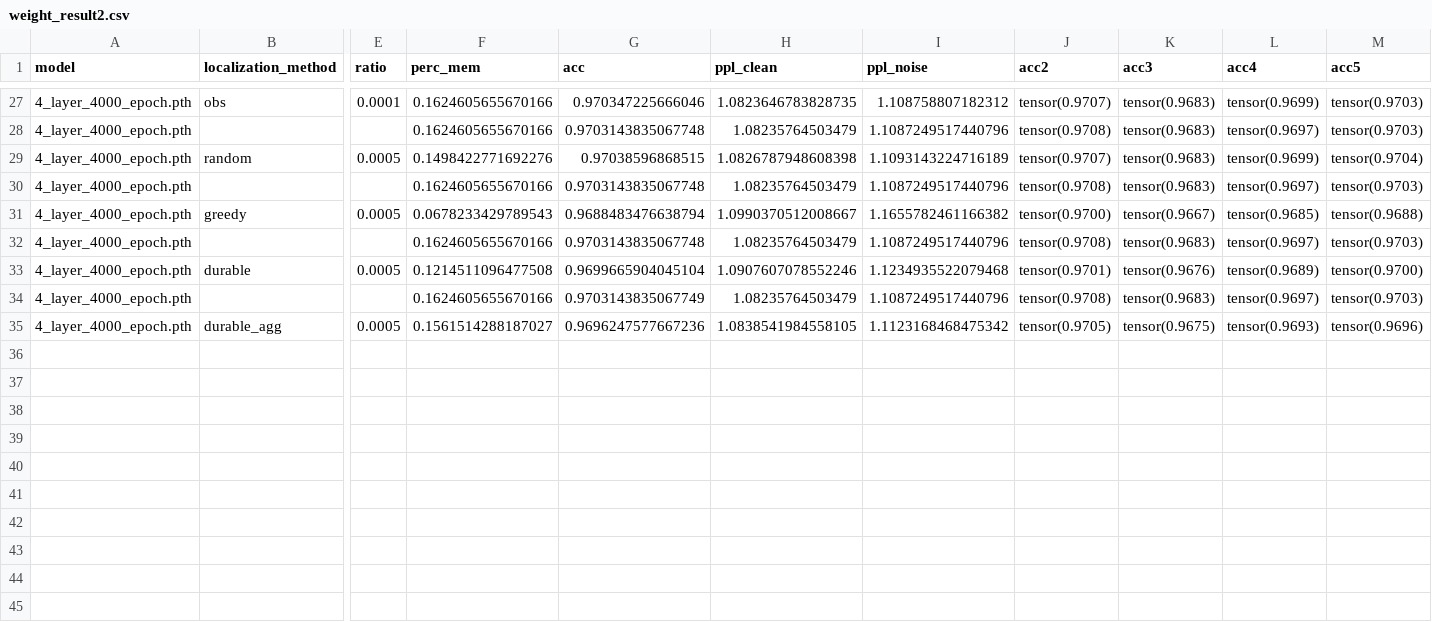
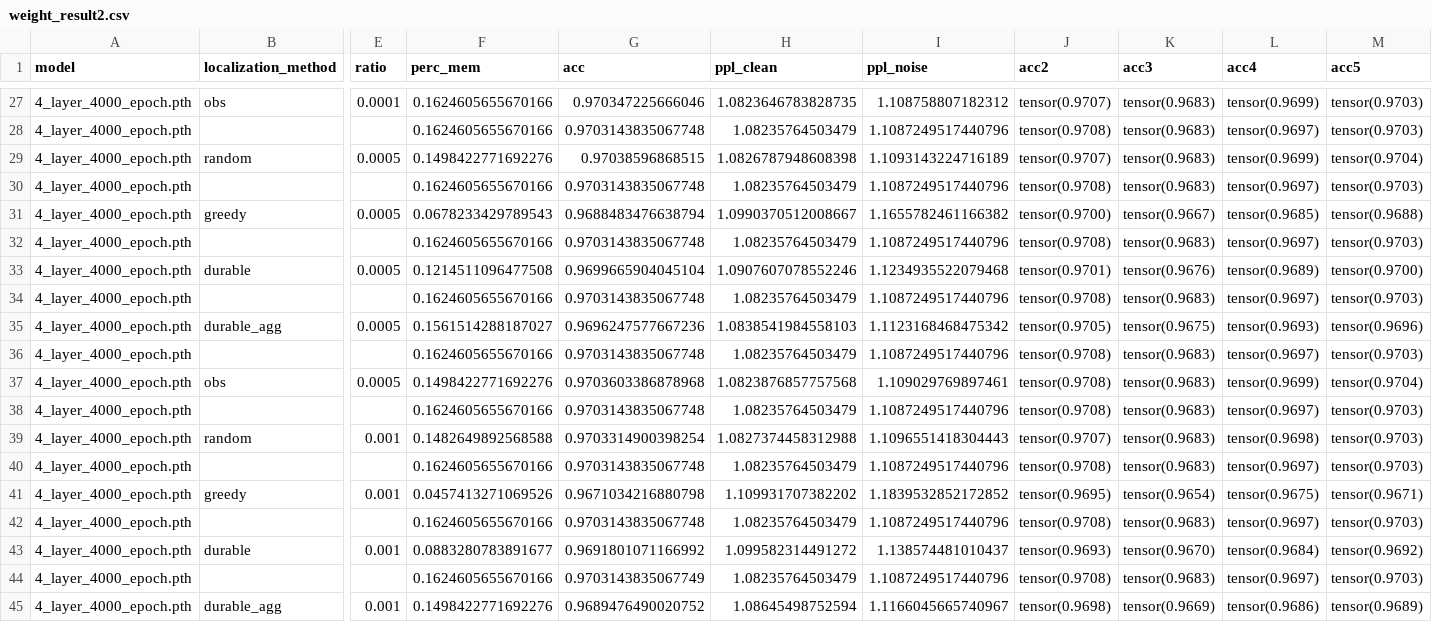
Before and after one commit to msakarvadia/memorization, a CSV file: src/localize/weight/weight_result2.csv, drawn as a sheet; only a part is shown, gaps mark what is left out; addresses are those after the commit; rows hold the shown columns only; the diff names each change by its address in the sheet, - before the commit and + after, or states it on an @@ line.

```diff
--- a/src/localize/weight/weight_result2.csv
+++ b/src/localize/weight/weight_result2.csv
+row 34: 4_layer_4000_epoch.pth |  |  | 0.1624605655670166 | 0.9703143835067748 | 1.08235764503479 | 1.1087249517440796 | tensor(0.9708) | tensor(0.9683) | tensor(0.9697) | tensor(0.9703)
+row 35: 4_layer_4000_epoch.pth | durable_agg | 0.0005 | 0.1561514288187027 | 0.9696247577667236 | 1.0838541984558103 | 1.1123168468475342 | tensor(0.9705) | tensor(0.9675) | tensor(0.9693) | tensor(0.9696)
+row 36: 4_layer_4000_epoch.pth |  |  | 0.1624605655670166 | 0.9703143835067748 | 1.08235764503479 | 1.1087249517440796 | tensor(0.9708) | tensor(0.9683) | tensor(0.9697) | tensor(0.9703)
+row 37: 4_layer_4000_epoch.pth | obs | 0.0005 | 0.1498422771692276 | 0.9703603386878968 | 1.0823876857757568 | 1.109029769897461 | tensor(0.9708) | tensor(0.9683) | tensor(0.9699) | tensor(0.9704)
+row 38: 4_layer_4000_epoch.pth |  |  | 0.1624605655670166 | 0.9703143835067748 | 1.08235764503479 | 1.1087249517440796 | tensor(0.9708) | tensor(0.9683) | tensor(0.9697) | tensor(0.9703)
+row 39: 4_layer_4000_epoch.pth | random | 0.001 | 0.1482649892568588 | 0.9703314900398254 | 1.0827374458312988 | 1.1096551418304443 | tensor(0.9707) | tensor(0.9683) | tensor(0.9698) | tensor(0.9703)
+row 40: 4_layer_4000_epoch.pth |  |  | 0.1624605655670166 | 0.9703143835067748 | 1.08235764503479 | 1.1087249517440796 | tensor(0.9708) | tensor(0.9683) | tensor(0.9697) | tensor(0.9703)
+row 41: 4_layer_4000_epoch.pth | greedy | 0.001 | 0.0457413271069526 | 0.9671034216880798 | 1.109931707382202 | 1.1839532852172852 | tensor(0.9695) | tensor(0.9654) | tensor(0.9675) | tensor(0.9671)
+row 42: 4_layer_4000_epoch.pth |  |  | 0.1624605655670166 | 0.9703143835067748 | 1.08235764503479 | 1.1087249517440796 | tensor(0.9708) | tensor(0.9683) | tensor(0.9697) | tensor(0.9703)
+row 43: 4_layer_4000_epoch.pth | durable | 0.001 | 0.0883280783891677 | 0.9691801071166992 | 1.099582314491272 | 1.138574481010437 | tensor(0.9693) | tensor(0.9670) | tensor(0.9684) | tensor(0.9692)
-E45 (ratio): 0.0005
+E45 (ratio): 0.001
-F45 (perc_mem): 0.1561514288187027
+F45 (perc_mem): 0.1498422771692276
-G45 (acc): 0.9696247577667236
+G45 (acc): 0.9689476490020752
-H45 (ppl_clean): 1.0838541984558105
+H45 (ppl_clean): 1.08645498752594
-I45 (ppl_noise): 1.1123168468475342
+I45 (ppl_noise): 1.1166045665740967
-J45 (acc2): tensor(0.9705)
+J45 (acc2): tensor(0.9698)
-K45 (acc3): tensor(0.9675)
+K45 (acc3): tensor(0.9669)
-L45 (acc4): tensor(0.9693)
+L45 (acc4): tensor(0.9686)
-M45 (acc5): tensor(0.9696)
+M45 (acc5): tensor(0.9689)
```
Also changed, not shown: src/localize/neuron/neuron_result2.csv, 17 other files.
